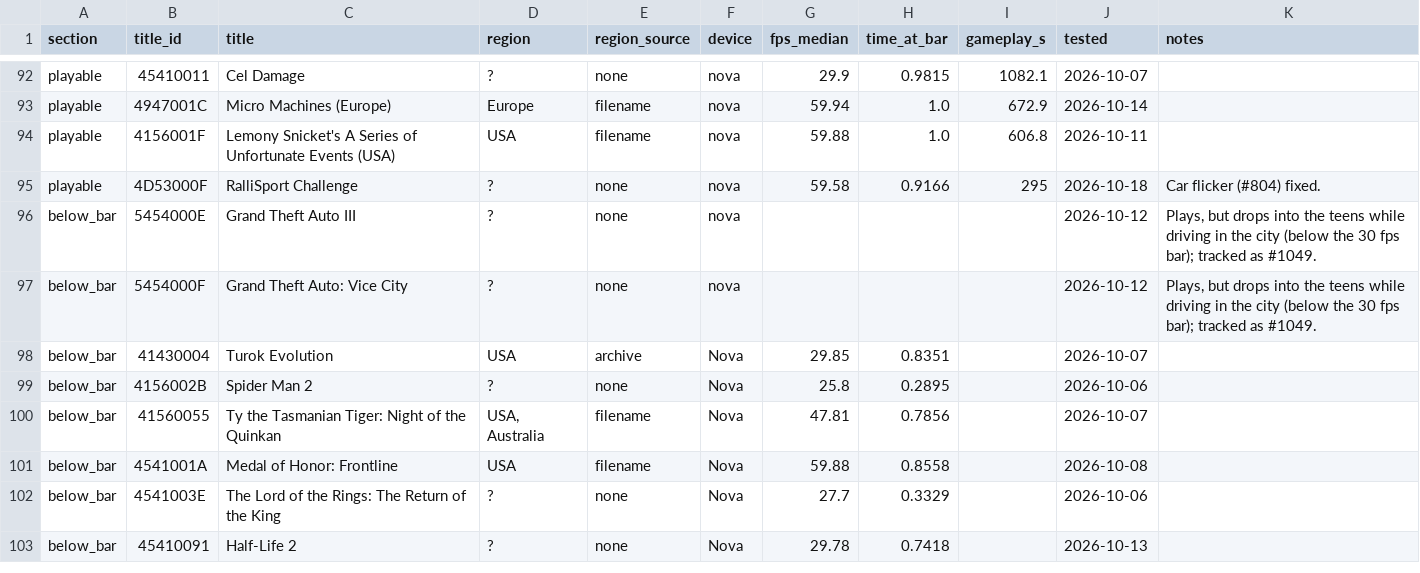
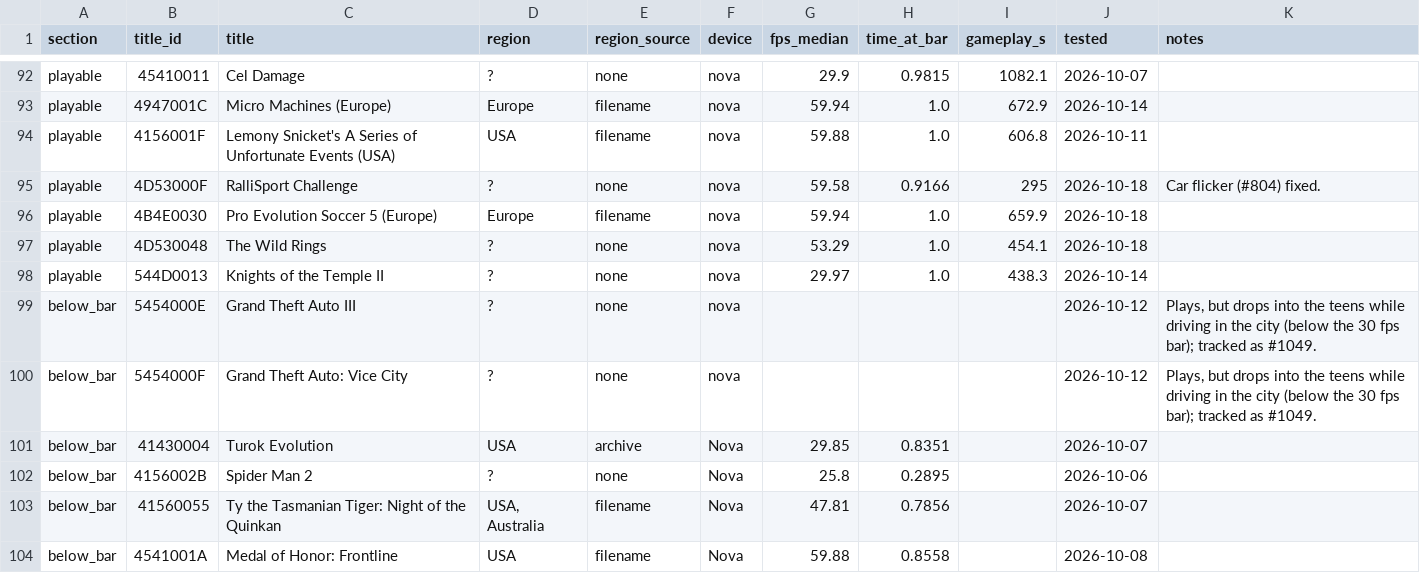
Before and after one commit to jreinach-alt/hakuX, a TSV file: docs/testing/compat_notes.tsv, drawn as a sheet; only a part is shown, gaps mark what is left out; the shorter side is filled out with more unchanged rows; the diff names each change by its address in the sheet, - before the commit and + after, or states it on an @@ line.

```diff
--- a/docs/testing/compat_notes.tsv
+++ b/docs/testing/compat_notes.tsv
+row 96: playable | 4B4E0030 | Pro Evolution Soccer 5 (Europe) | Europe | filename | nova | 59.94 | 1.0 | 659.9 | 2026-10-18
+row 97: playable | 4D530048 | The Wild Rings | ? | none | nova | 53.29 | 1.0 | 454.1 | 2026-10-18
+row 98: playable | 544D0013 | Knights of the Temple II | ? | none | nova | 29.97 | 1.0 | 438.3 | 2026-10-14
```
Also changed, not shown: docs/compatibility.csv, 2 other files.
